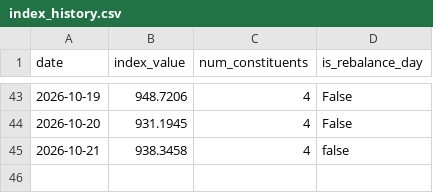
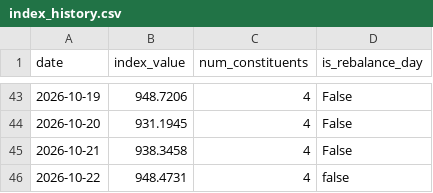
Before and after one commit to gatbatanic-eng/sepa-screener, a CSV file: output/index_history.csv, drawn as a sheet; only a part is shown, gaps mark what is left out.

```diff
--- a/output/index_history.csv
+++ b/output/index_history.csv
@@ -44,2 +44,3 @@ date,index_value,num_constituents,is_rebalance_day
 2026-10-20,931.1945,4,False
-2026-10-21,938.3458,4,false
+2026-10-21,938.3458,4,False
+2026-10-22,948.4731,4,false
```
Also changed, not shown: 4 other files.
